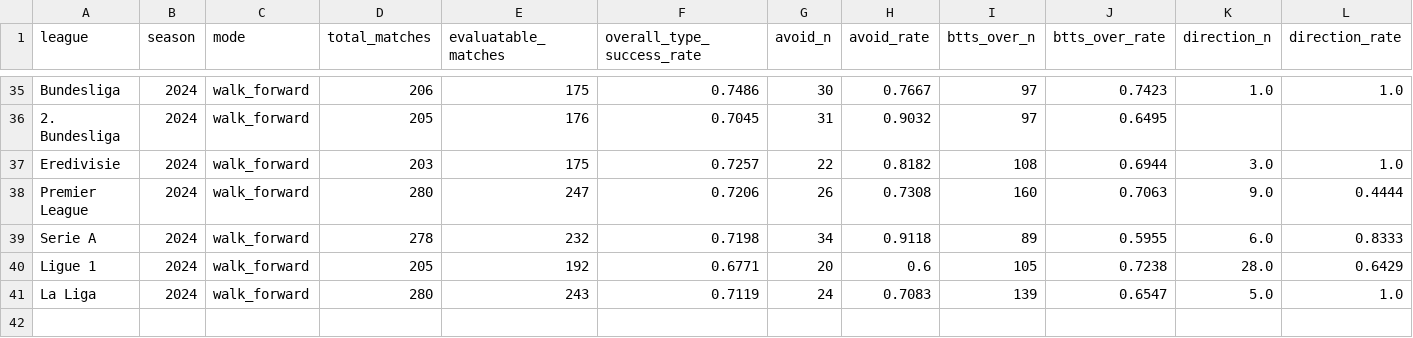
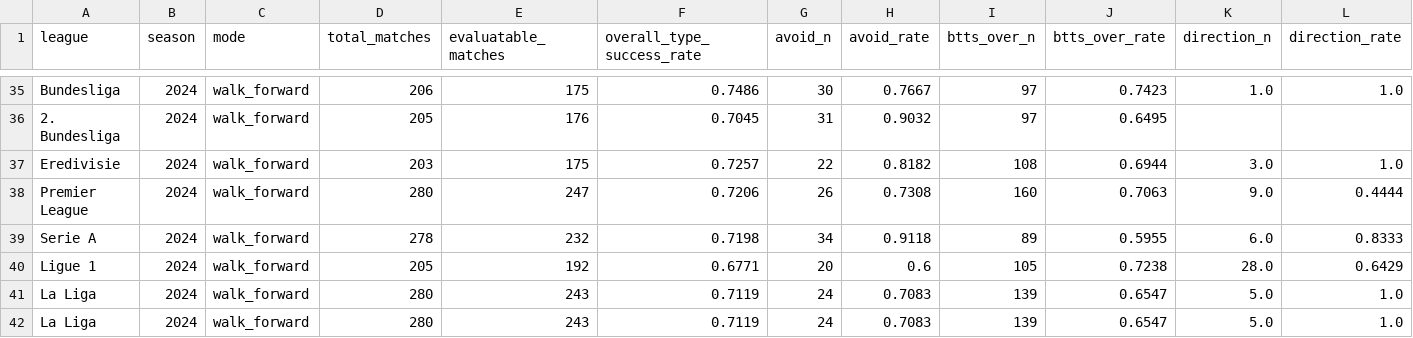
Before and after one commit to kadson575757-png/football_prediction_v19, a CSV file: outputs/season_replay/all_replay_summary.csv, drawn as a sheet; only a part is shown, gaps mark what is left out; rows hold the shown columns only; the diff names each change by its address in the sheet, - before the commit and + after, or states it on an @@ line.

```diff
--- a/outputs/season_replay/all_replay_summary.csv
+++ b/outputs/season_replay/all_replay_summary.csv
+row 42: La Liga | 2024 | walk_forward | 280 | 243 | 0.7119 | 24 | 0.7083 | 139 | 0.6547 | 5.0 | 1.0
```
